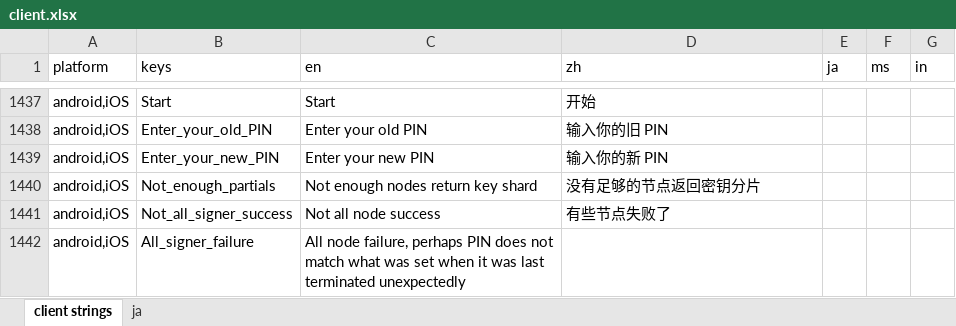
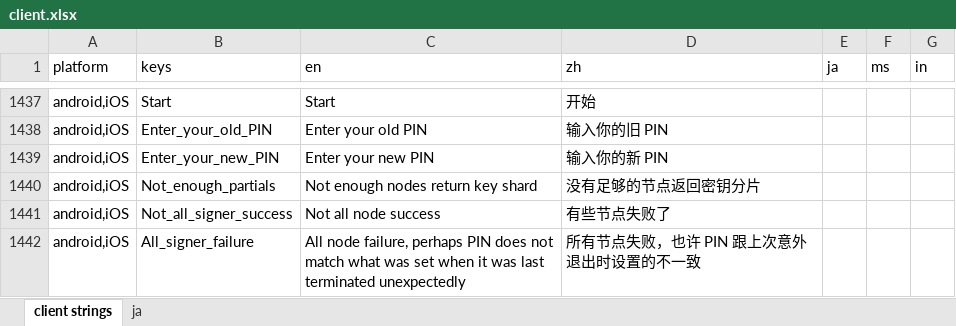
Before and after one commit to Tougee/sync-google-sheet, an Excel workbook: client.xlsx, sheet client strings, drawn as a sheet; only a part is shown, gaps mark what is left out; values as stored, in another font and other column widths than the file's, no borders; charts and pictures and conditional formats not drawn; the diff names each change by its address in the sheet, - before the commit and + after, or states it on an @@ line.

Commit message:
update client.xlsx

```diff
--- a/client.xlsx (sheet client strings)
+++ b/client.xlsx (sheet client strings)
-D1442 (zh): (empty)
+D1442 (zh): 所有节点失败，也许 PIN 跟上次意外退出时设置的不一致
```
